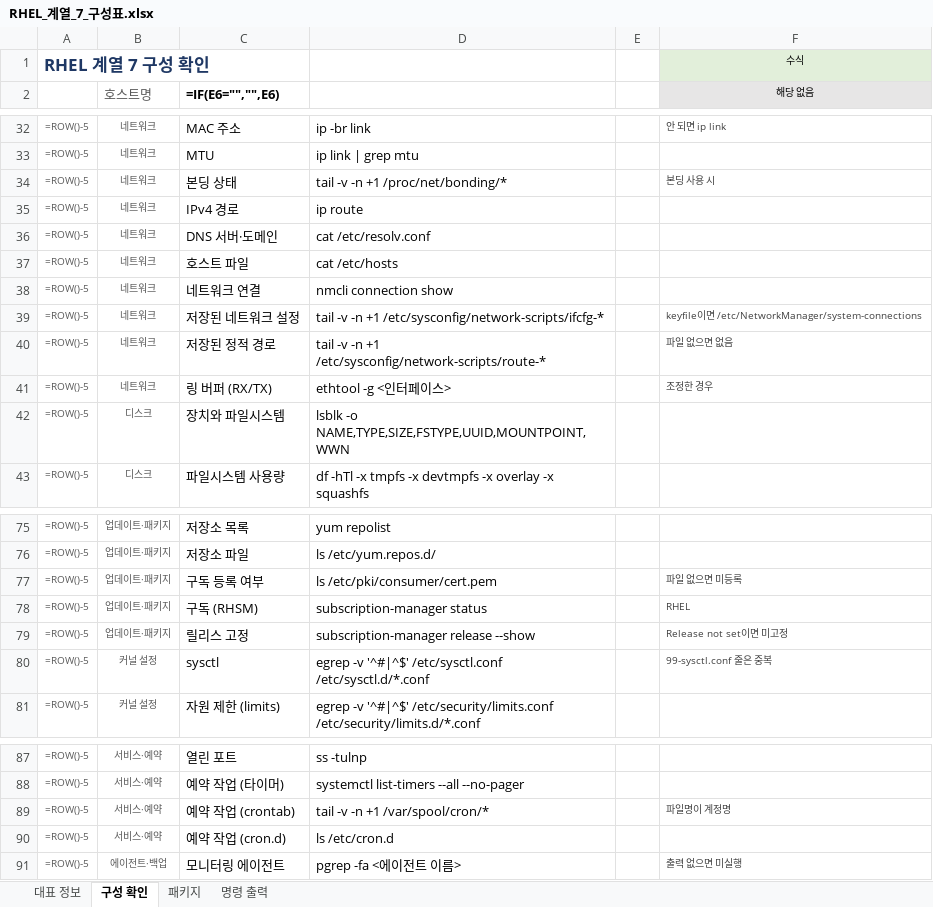
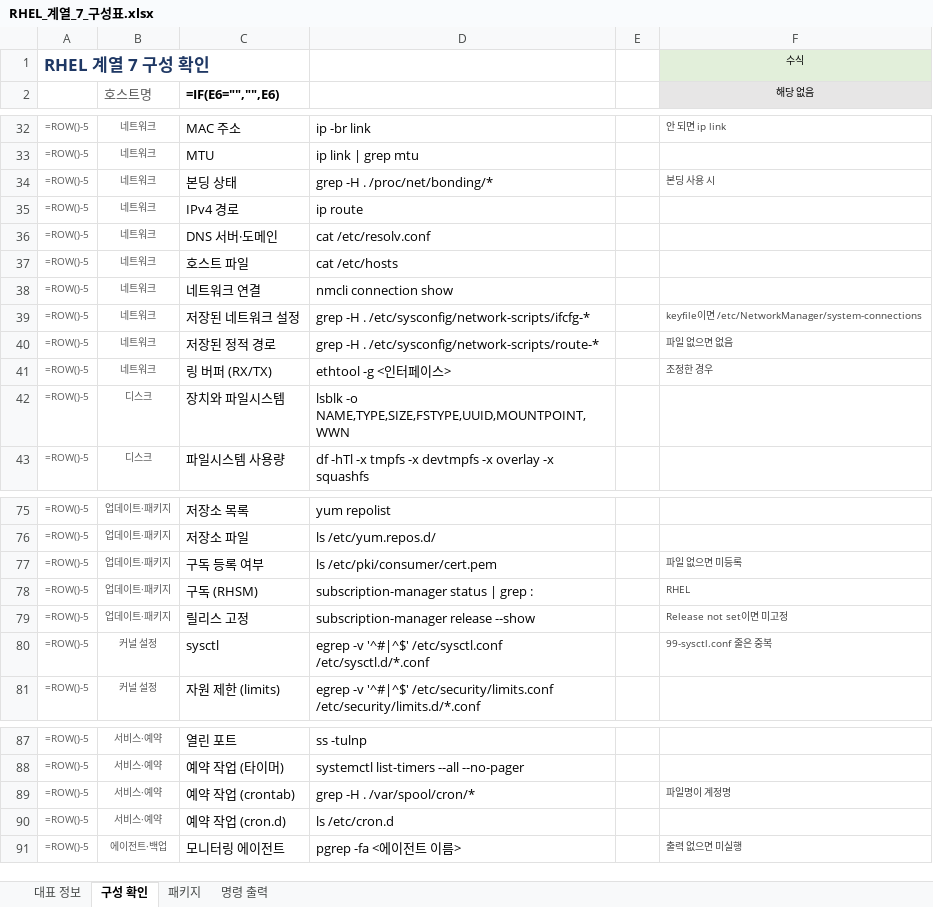
Before and after one commit to shbang0701/claude-test, an Excel workbook: 04_RHEL_구성표/RHEL_계열_7_구성표.xlsx, sheet 구성 확인, drawn as a sheet; only a part is shown, gaps mark what is left out; values as stored, in another font and other column widths than the file's, no borders; formulas without a stored value are shown as written; table styles not drawn; the diff names each change by its address in the sheet, - before the commit and + after, or states it on an @@ line.

```diff
--- a/04_RHEL_구성표/RHEL_계열_7_구성표.xlsx (sheet 구성 확인)
+++ b/04_RHEL_구성표/RHEL_계열_7_구성표.xlsx (sheet 구성 확인)
-D34: tail -v -n +1 /proc/net/bonding/*
+D34: grep -H . /proc/net/bonding/*
-D39: tail -v -n +1 /etc/sysconfig/network-scripts/ifcfg-*
+D39: grep -H . /etc/sysconfig/network-scripts/ifcfg-*
-D40: tail -v -n +1 /etc/sysconfig/network-scripts/route-*
+D40: grep -H . /etc/sysconfig/network-scripts/route-*
-D78: subscription-manager status
+D78: subscription-manager status | grep :
-D89: tail -v -n +1 /var/spool/cron/*
+D89: grep -H . /var/spool/cron/*
```
Also changed, not shown: 04_RHEL_구성표/RHEL_계열_8_구성표.xlsx, 04_RHEL_구성표/RHEL_계열_9_구성표.xlsx.
